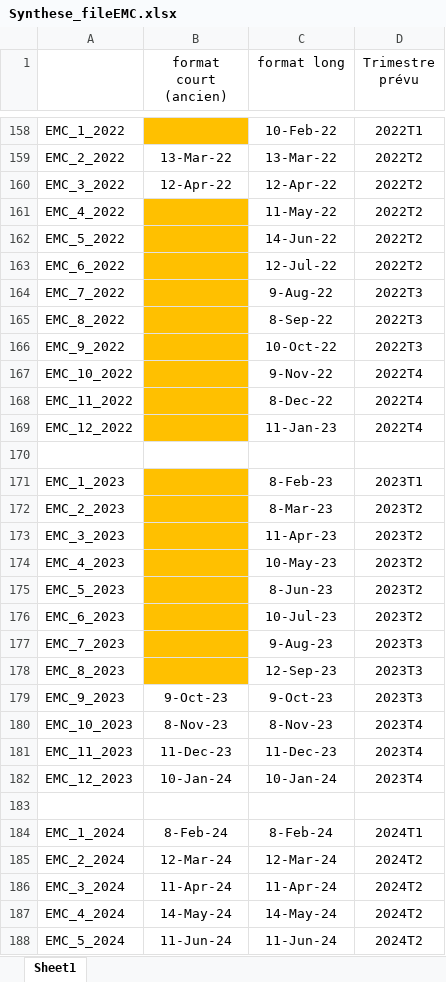
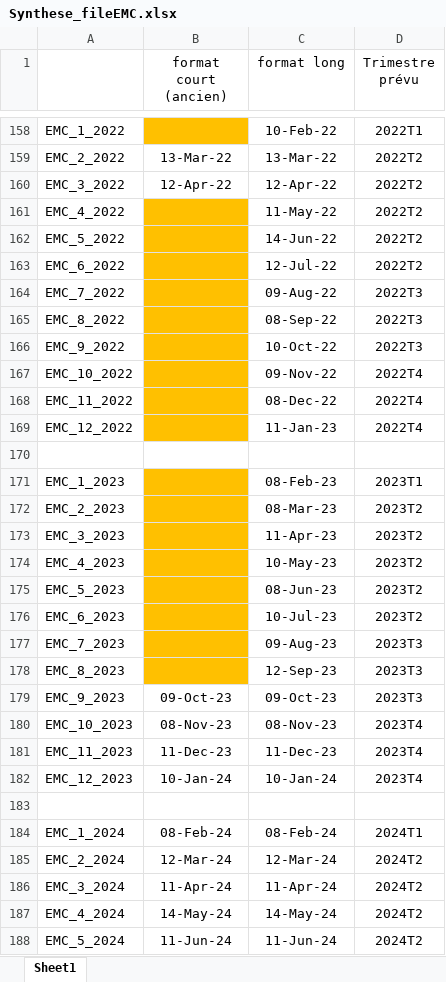
Before and after one commit to vito100-8/Nowcasting-with-LLM, an Excel workbook: Synthese_fileEMC.xlsx, sheet Sheet1, drawn as a sheet; only a part is shown, gaps mark what is left out; values as stored, in another font and other column widths than the file's, no borders; the diff covers the shown part only; the diff names each change by its address in the sheet, - before the commit and + after, or states it on an @@ line.

```diff
--- a/Synthese_fileEMC.xlsx (sheet Sheet1)
+++ b/Synthese_fileEMC.xlsx (sheet Sheet1)
-C164 (format long): 9-Aug-22
+C164 (format long): 09-Aug-22
-C165 (format long): 8-Sep-22
+C165 (format long): 08-Sep-22
-C167 (format long): 9-Nov-22
+C167 (format long): 09-Nov-22
-C168 (format long): 8-Dec-22
+C168 (format long): 08-Dec-22
-C171 (format long): 8-Feb-23
+C171 (format long): 08-Feb-23
-C172 (format long): 8-Mar-23
+C172 (format long): 08-Mar-23
-C175 (format long): 8-Jun-23
+C175 (format long): 08-Jun-23
-C177 (format long): 9-Aug-23
+C177 (format long): 09-Aug-23
-B179 (format court (ancien)): 9-Oct-23
+B179 (format court (ancien)): 09-Oct-23
-C179 (format long): 9-Oct-23
+C179 (format long): 09-Oct-23
-B180 (format court (ancien)): 8-Nov-23
+B180 (format court (ancien)): 08-Nov-23
-C180 (format long): 8-Nov-23
+C180 (format long): 08-Nov-23
-B184 (format court (ancien)): 8-Feb-24
+B184 (format court (ancien)): 08-Feb-24
-C184 (format long): 8-Feb-24
+C184 (format long): 08-Feb-24
```
Also changed, not shown: 57 edited cells elsewhere in this sheet, 1 other file.
